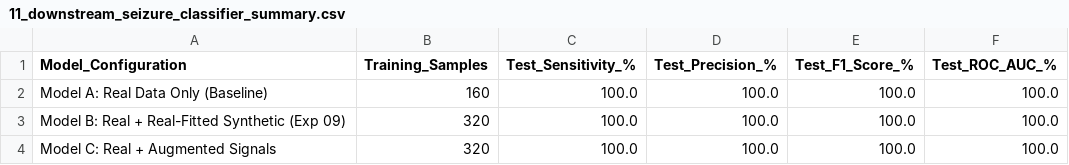
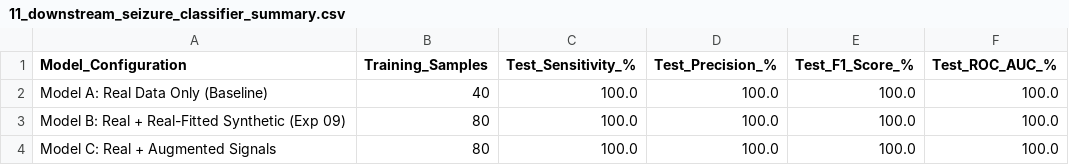
Before and after one commit to selingulk/ECG, a CSV file: outputs/11_downstream_seizure_classifier_summary.csv, drawn as a sheet.

```diff
--- a/outputs/11_downstream_seizure_classifier_summary.csv
+++ b/outputs/11_downstream_seizure_classifier_summary.csv
@@ -1,4 +1,4 @@
 Model_Configuration,Training_Samples,Test_Sensitivity_%,Test_Precision_%,Test_F1_Score_%,Test_ROC_AUC_%
-Model A: Real Data Only (Baseline),160,100.0,100.0,100.0,100.0
-Model B: Real + Real-Fitted Synthetic (Exp 09),320,100.0,100.0,100.0,100.0
-Model C: Real + Augmented Signals,320,100.0,100.0,100.0,100.0
+Model A: Real Data Only (Baseline),40,100.0,100.0,100.0,100.0
+Model B: Real + Real-Fitted Synthetic (Exp 09),80,100.0,100.0,100.0,100.0
+Model C: Real + Augmented Signals,80,100.0,100.0,100.0,100.0
```
Also changed, not shown: outputs/01e_duration_scalability_summary.csv, outputs/04_augmentation_clinical_risk_audit.csv, 16 other files.
